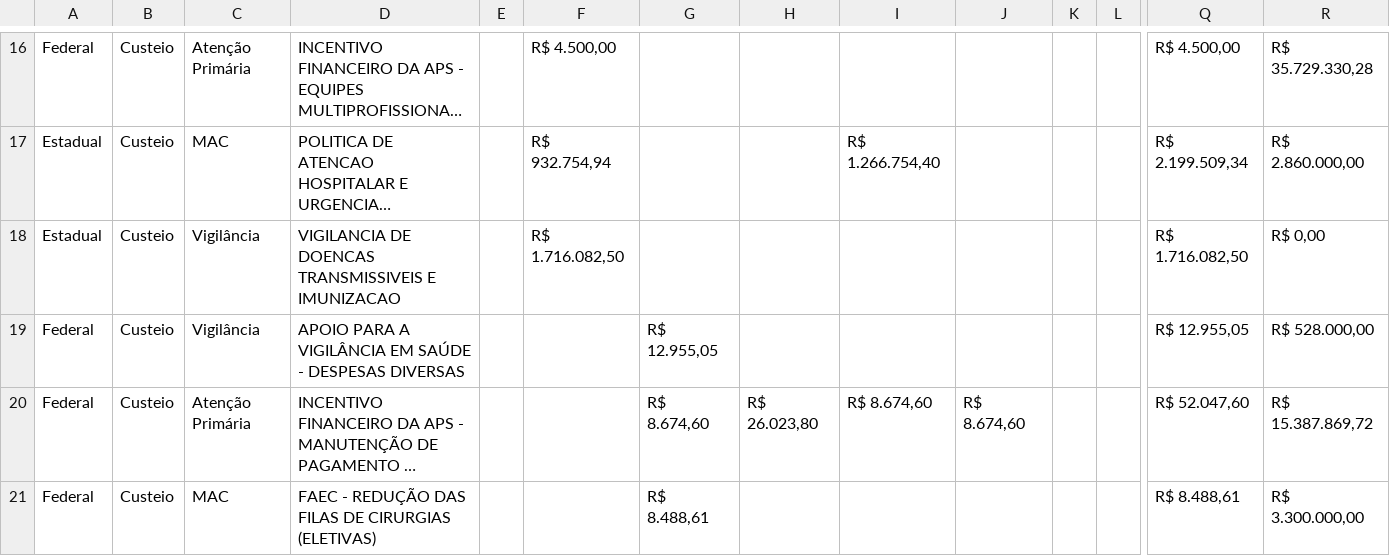
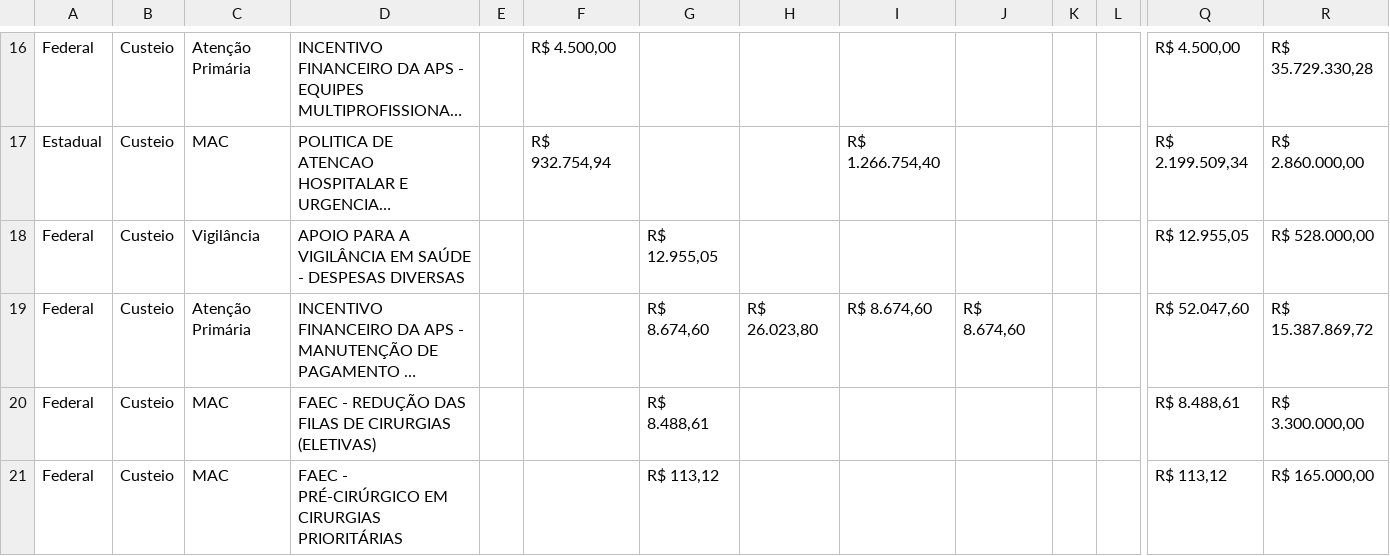
Before and after one commit to TTbrazilian/DashBoard-V4, a CSV file: zSaúde/Cássia_RV.csv, drawn as a sheet; only a part is shown, gaps mark what is left out; the shorter side is filled out with more unchanged rows; long unchanged cells end in …; rows hold the shown columns only; the diff names each change by its address in the sheet, - before the commit and + after, or states it on an @@ line.

Commit message:
UDPATE

```diff
--- a/zSaúde/Cássia_RV.csv
+++ b/zSaúde/Cássia_RV.csv
-row 18: Estadual | Custeio | Vigilância | VIGILANCIA DE DOENCAS TRANSMISSIVEIS E IMUNIZACAO |  | R$ 1.716.082,50 |  |  |  |  |  |  | R$ 1.716.082,50 | R$ 0,00
```
